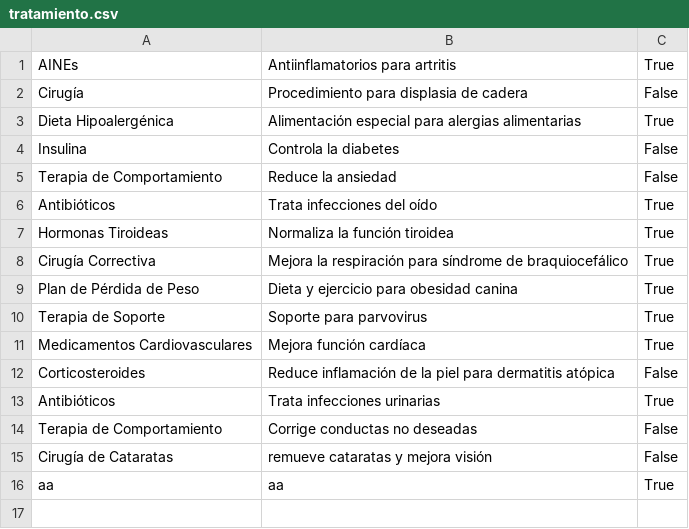
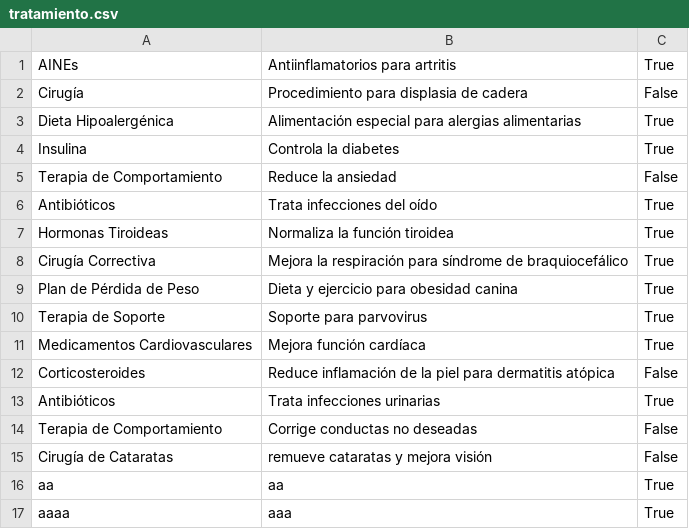
Before and after one commit to JuanBaez77/TPI, a CSV file: csv/tratamiento.csv, drawn as a sheet.

```diff
--- a/csv/tratamiento.csv
+++ b/csv/tratamiento.csv
@@ -3,3 +3,3 @@ Cirugía,Procedimiento para displasia de cadera,False
 Dieta Hipoalergénica,Alimentación especial para alergias alimentarias,True
-Insulina,Controla la diabetes,False
+Insulina,Controla la diabetes,True
 Terapia de Comportamiento,Reduce la ansiedad,False
@@ -16 +16,2 @@ Cirugía de Cataratas, remueve cataratas y mejora visión,False
 aa,aa,True
+aaaa,aaa,True
```
Also changed, not shown: csv/vacuna.csv, 3 other files.
